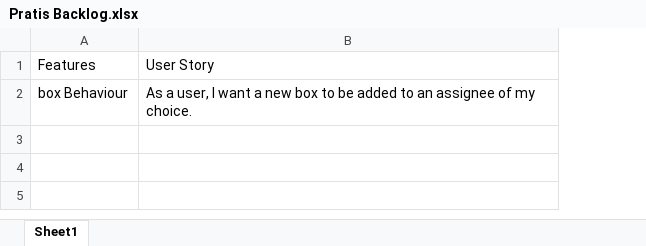
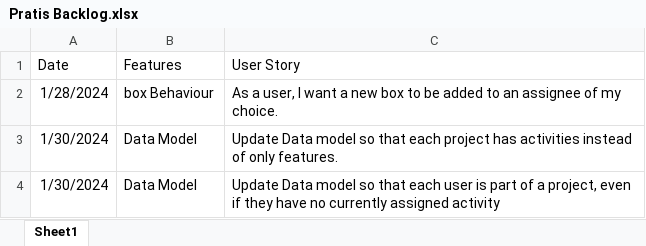
Before and after one commit to vercingatorix1/Pratis, an Excel workbook: Pratis Backlog.xlsx, sheet Sheet1, drawn as a sheet; values as stored, in another font and other column widths than the file's, no borders; the diff names each change by its address in the sheet, - before the commit and + after, or states it on an @@ line.

Commit message:
Add files via upload

```diff
--- a/Pratis Backlog.xlsx (sheet Sheet1)
+++ b/Pratis Backlog.xlsx (sheet Sheet1)
+column A (Date), row 2: 1/28/2024
+row 3: 1/30/2024 | Data Model | Update Data model so that each project has activities instead of only features.
+row 4: 1/30/2024 | Data Model | Update Data model so that each user is part of a project, even if they have no currently assigned activity
```
